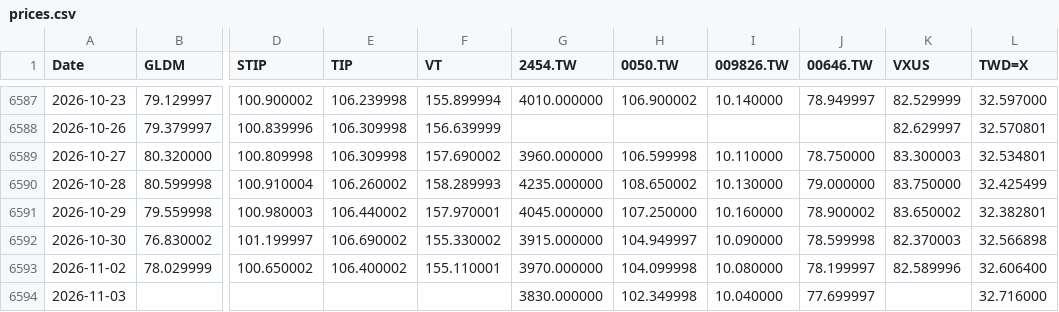
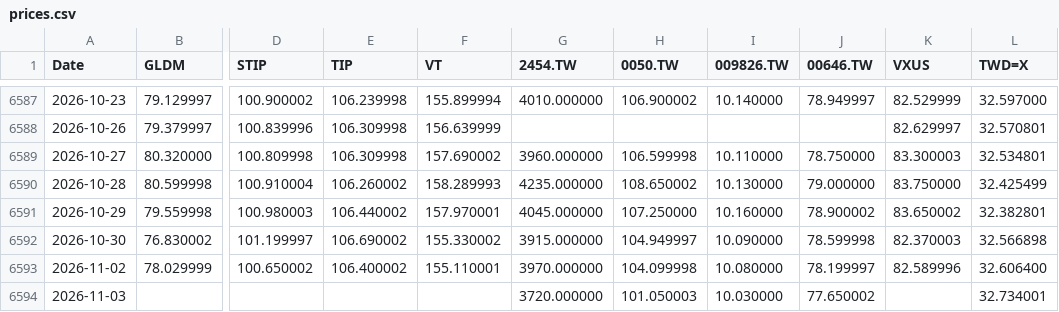
Before and after one commit to Nowar/sspp-try, a CSV file: data/prices.csv, drawn as a sheet; only a part is shown, gaps mark what is left out; the diff names each change by its address in the sheet, - before the commit and + after, or states it on an @@ line.

```diff
--- a/data/prices.csv
+++ b/data/prices.csv
-G6594 (2454.TW): 3830.000000
+G6594 (2454.TW): 3720.000000
-H6594 (0050.TW): 102.349998
+H6594 (0050.TW): 101.050003
-I6594 (009826.TW): 10.040000
+I6594 (009826.TW): 10.030000
-J6594 (00646.TW): 77.699997
+J6594 (00646.TW): 77.650002
-L6594 (TWD=X): 32.716000
+L6594 (TWD=X): 32.734001
```
